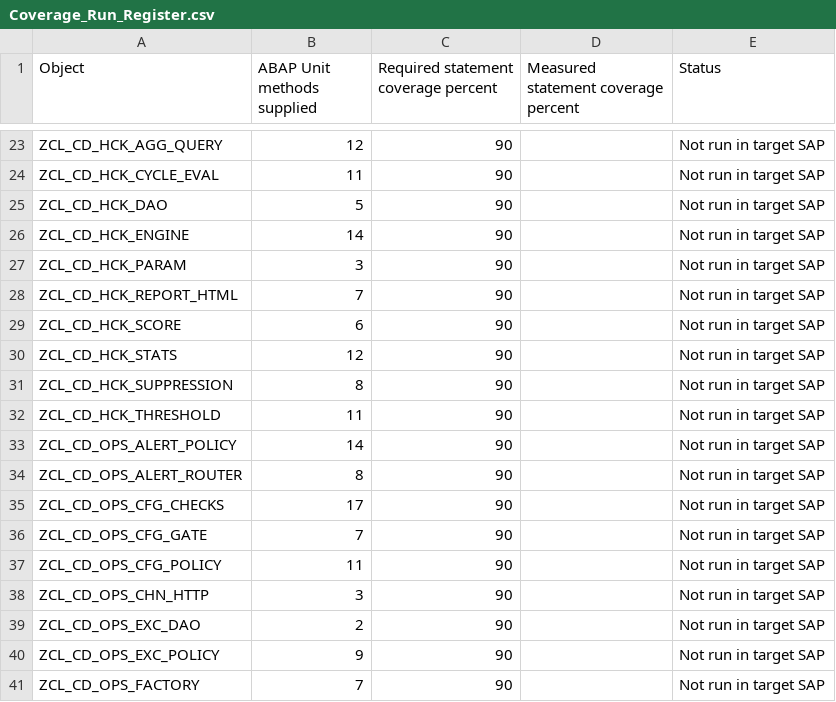
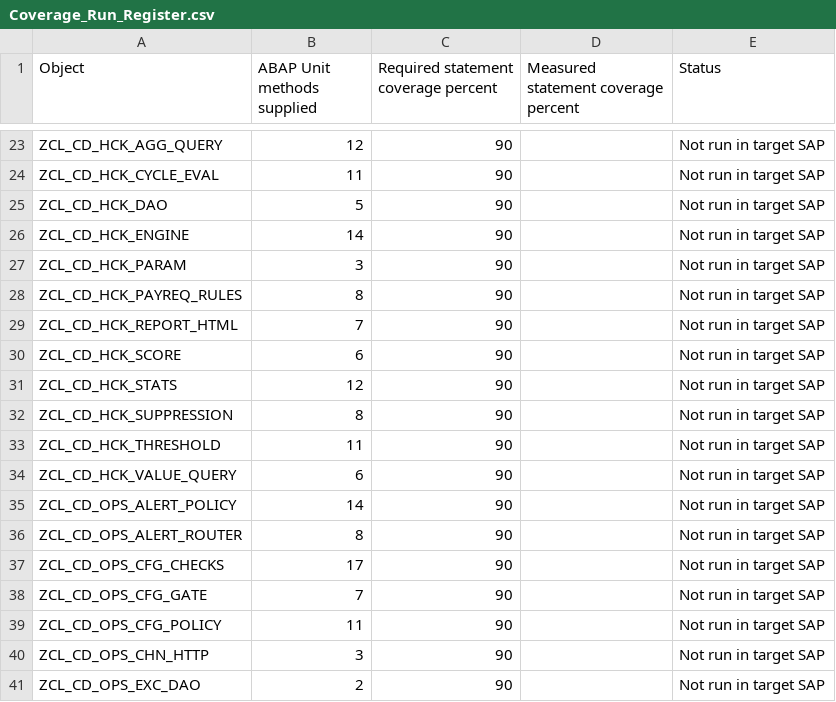
Before and after one commit to jaideep247/bai, a CSV file: ops-suite/docs/Coverage_Run_Register.csv, drawn as a sheet; only a part is shown, gaps mark what is left out; the shorter side is filled out with more unchanged rows; the diff names each change by its address in the sheet, - before the commit and + after, or states it on an @@ line.

```diff
--- a/ops-suite/docs/Coverage_Run_Register.csv
+++ b/ops-suite/docs/Coverage_Run_Register.csv
+row 28: ZCL_CD_HCK_PAYREQ_RULES | 8 | 90 |  | Not run in target SAP
+row 34: ZCL_CD_HCK_VALUE_QUERY | 6 | 90 |  | Not run in target SAP
```
Also changed, not shown: ops-suite/docs/Changed_Artifacts.csv, 23 other files.
